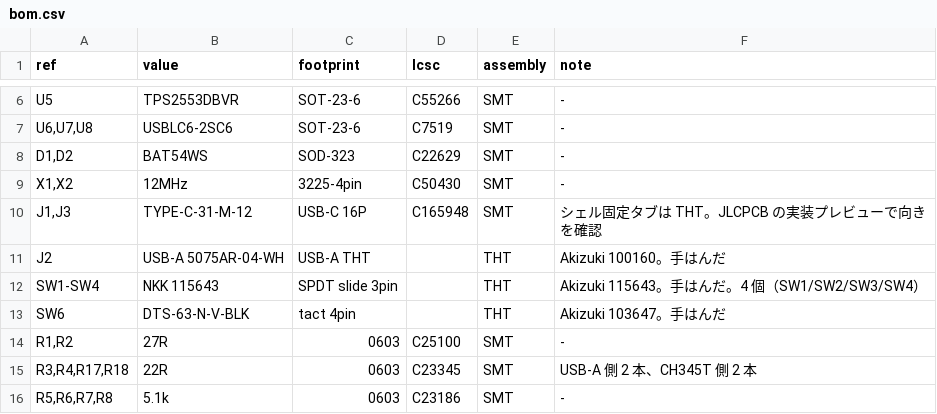
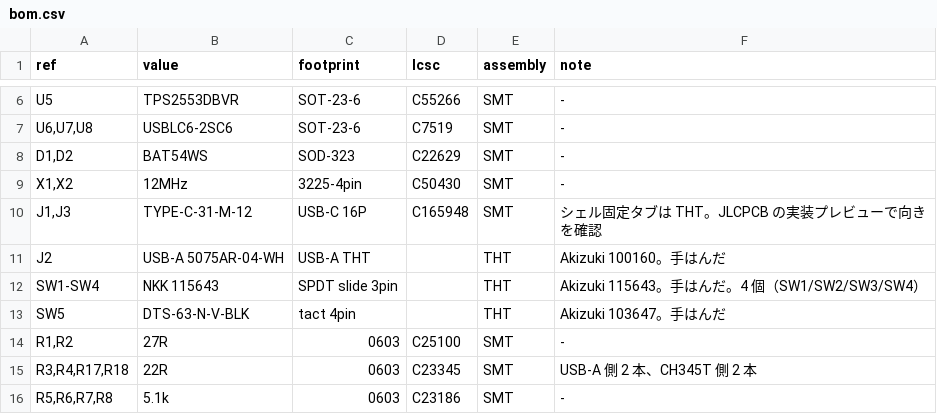
Before and after one commit to nananek/genshin-midi-board, a CSV file: hardware/rp2040_midi_bridge/bom.csv, drawn as a sheet; only a part is shown, gaps mark what is left out.

```diff
--- a/hardware/rp2040_midi_bridge/bom.csv
+++ b/hardware/rp2040_midi_bridge/bom.csv
@@ -12,3 +12,3 @@ J2,USB-A 5075AR-04-WH,USB-A THT,,THT,Akizuki 100160。手はんだ
 SW1-SW4,NKK 115643,SPDT slide 3pin,,THT,Akizuki 115643。手はんだ。4 個（SW1/SW2/SW3/SW4）
-SW6,DTS-63-N-V-BLK,tact 4pin,,THT,Akizuki 103647。手はんだ
+SW5,DTS-63-N-V-BLK,tact 4pin,,THT,Akizuki 103647。手はんだ
 "R1,R2",27R,0603,C25100,SMT,-
```
Also changed, not shown: hardware/rp2040_midi_bridge/pinmap.csv, hardware/rp2040_midi_bridge/placement.csv, 28 other files.
